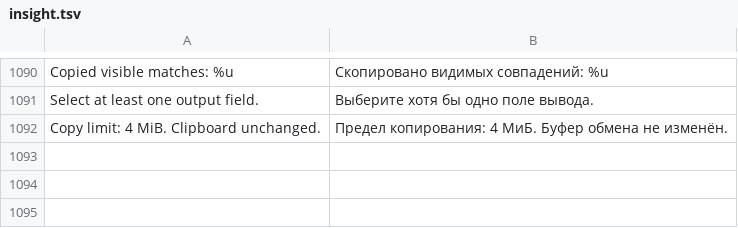
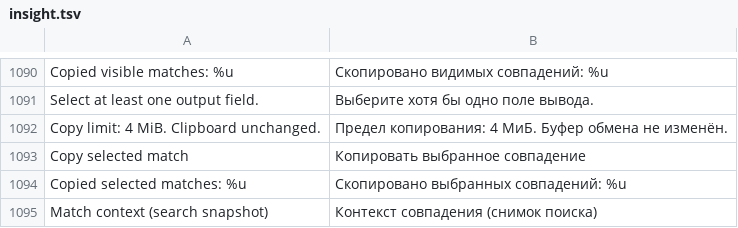
Before and after one commit to bhgv/geany-insight, a TSV file: insight/locale/insight.tsv, drawn as a sheet; only a part is shown, gaps mark what is left out; the diff names each change by its address in the sheet, - before the commit and + after, or states it on an @@ line.

Commit message:
Add snapshot context, selected-row TSV copy and keyboard inspection to pane search
Show bounded read-only snapshot context with exact match highlighting. Add Ctrl+F, Down, F3/Shift+F3 and Ctrl+Enter/Ctrl+L result navigation while retaining stale snapshot guards. Cover UTF-8, CRLF, sort/filter, clipboard, long lines and snapshot edits in the production-widget fixture; document controls and install the RU/EN guide diagram.

```diff
--- a/insight/locale/insight.tsv
+++ b/insight/locale/insight.tsv
+row 1093: Copy selected match | Копировать выбранное совпадение
+row 1094: Copied selected matches: %u | Скопировано выбранных совпадений: %u
+row 1095: Match context (search snapshot) | Контекст совпадения (снимок поиска)
```
Also changed, not shown: 9 other files.
